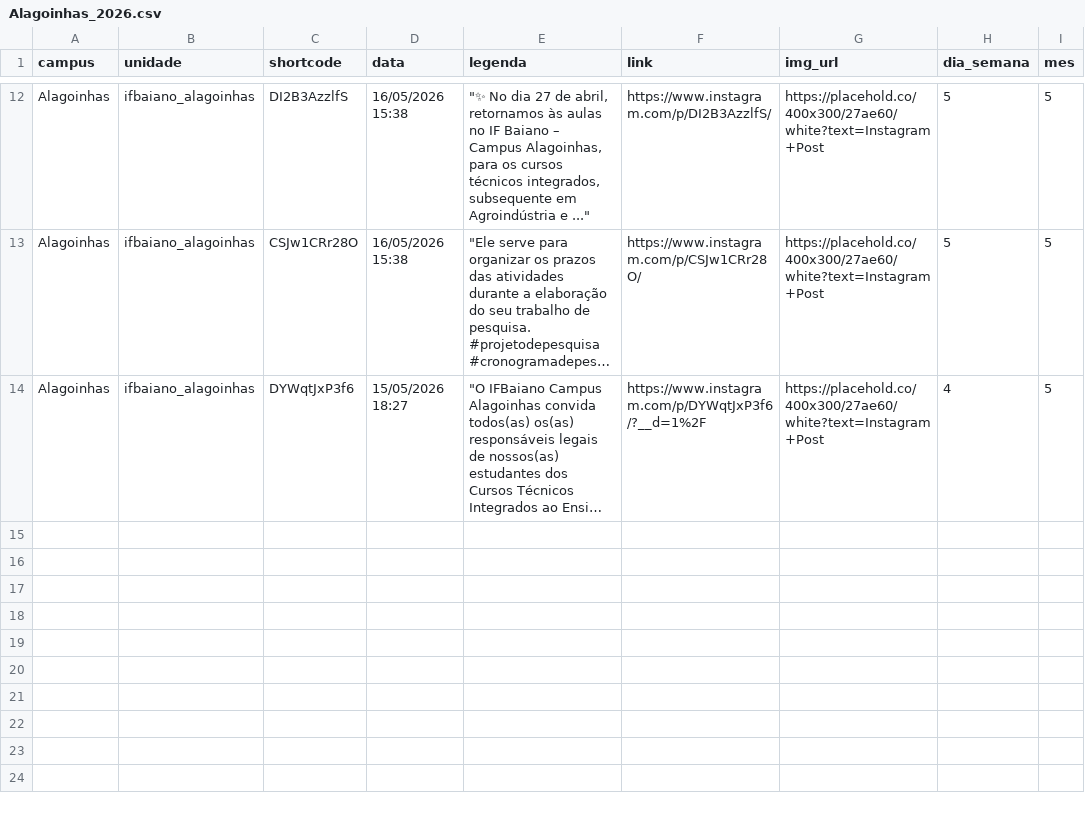
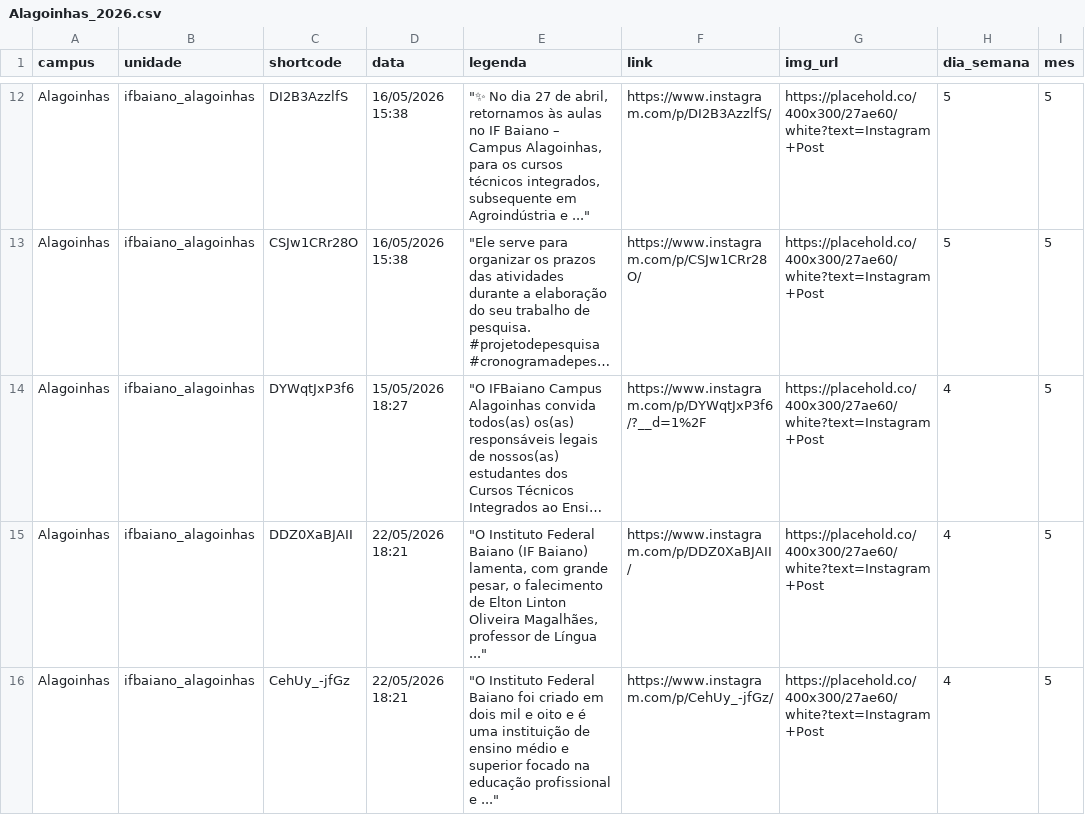
Before and after one commit to ascomifbaiano/socialmedia, a CSV file: data/Alagoinhas/Alagoinhas_2026.csv, drawn as a sheet; only a part is shown, gaps mark what is left out; long unchanged cells end in …; the diff names each change by its address in the sheet, - before the commit and + after, or states it on an @@ line.

```diff
--- a/data/Alagoinhas/Alagoinhas_2026.csv
+++ b/data/Alagoinhas/Alagoinhas_2026.csv
+row 15: Alagoinhas | ifbaiano_alagoinhas | DDZ0XaBJAII | 22/05/2026 18:21 | "O Instituto Federal Baiano (IF Baiano) lamenta, com grande pesar, o falecimento de Elton Linton Oliveira Magalhães, professor de Língua ..." | https://www.instagram.com/p/DDZ0XaBJAII/ | https://placehold.co/400x300/27ae60/white?text=Instagram+Post | 4 | 5
+row 16: Alagoinhas | ifbaiano_alagoinhas | CehUy_-jfGz | 22/05/2026 18:21 | "O Instituto Federal Baiano foi criado em dois mil e oito e é uma instituição de ensino médio e superior focado na educação profissional e ..." | https://www.instagram.com/p/CehUy_-jfGz/ | https://placehold.co/400x300/27ae60/white?text=Instagram+Post | 4 | 5
```
Also changed, not shown: data/Guanambi/Guanambi_2026.csv, data/Itaberaba/Itaberaba_2026.csv, 5 other files.
